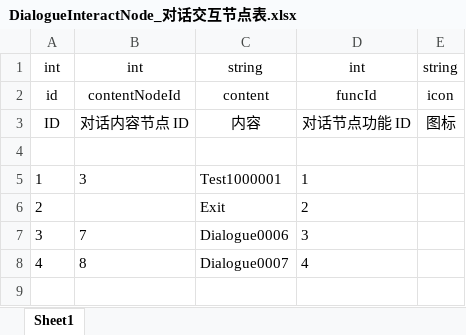
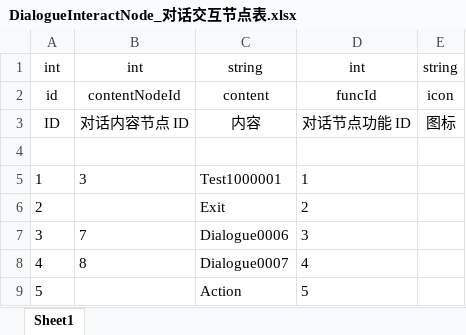
Before and after one commit to mobox-lab/dragonverse, an Excel workbook: Excels/DialogueInteractNode_对话交互节点表.xlsx, sheet Sheet1, drawn as a sheet; values as stored, in another font and other column widths than the file's, no borders; the diff names each change by its address in the sheet, - before the commit and + after, or states it on an @@ line.

```diff
--- a/Excels/DialogueInteractNode_对话交互节点表.xlsx (sheet Sheet1)
+++ b/Excels/DialogueInteractNode_对话交互节点表.xlsx (sheet Sheet1)
+row 9: 5 |  | Action | 5
```
Also changed, not shown: Excels/DialogueContentNode_对话内容节点表.xlsx, Excels/Language_多语言表.xlsx, 19 other files.
